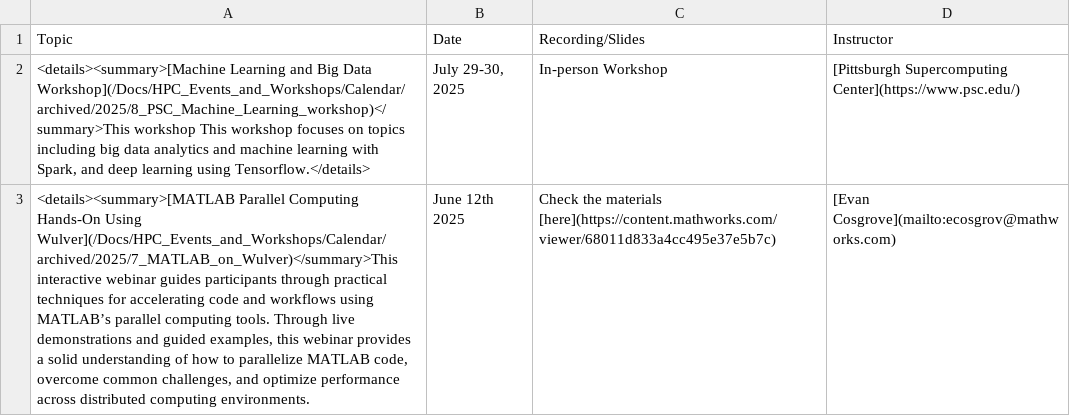
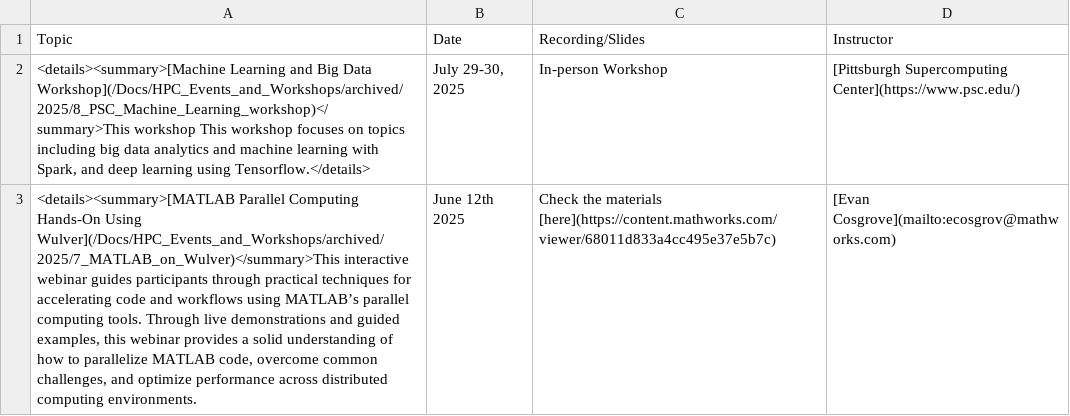
Before and after one commit to arcs-njit-edu/Docs, a CSV file: docs/assets/tables/trainings/2025_summer.csv, drawn as a sheet; the diff names each change by its address in the sheet, - before the commit and + after, or states it on an @@ line.

```diff
--- a/docs/assets/tables/trainings/2025_summer.csv
+++ b/docs/assets/tables/trainings/2025_summer.csv
-A2 (Topic): …Big Data Workshop](/Docs/HPC_Events_and_Workshops/Calendar/archived/2025/8_PSC_Machine_Learning_workshop)</summary>This workshop This…
+A2 (Topic): …Big Data Workshop](/Docs/HPC_Events_and_Workshops/archived/2025/8_PSC_Machine_Learning_workshop)</summary>This workshop This…
-A3 (Topic): …Hands-On Using Wulver](/Docs/HPC_Events_and_Workshops/Calendar/archived/2025/7_MATLAB_on_Wulver)</summary>This interactive webinar…
+A3 (Topic): …Hands-On Using Wulver](/Docs/HPC_Events_and_Workshops/archived/2025/7_MATLAB_on_Wulver)</summary>This interactive webinar…
```
Also changed, not shown: docs/assets/tables/trainings/2024_fall.csv, docs/assets/tables/trainings/2024_summer.csv, 21 other files.
